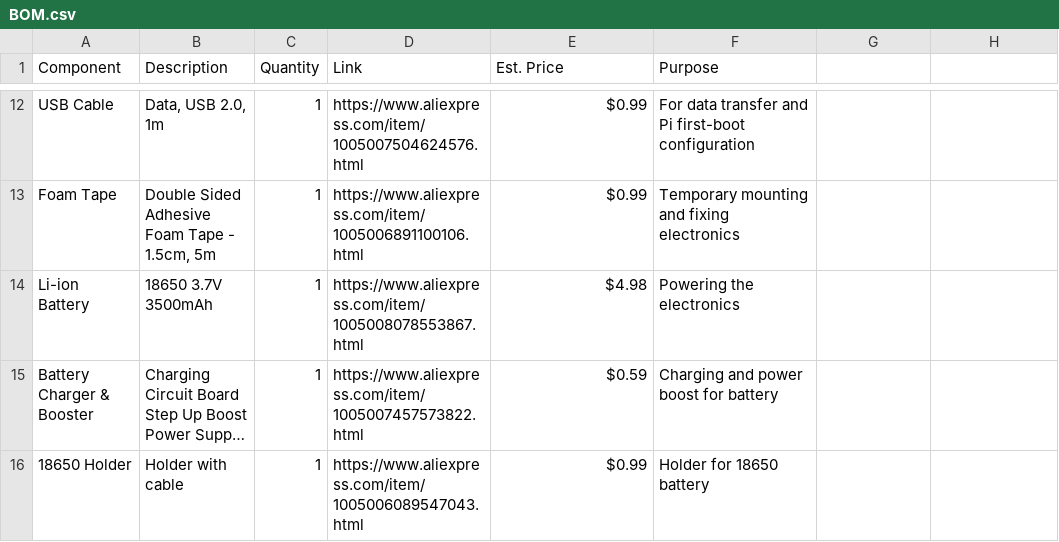
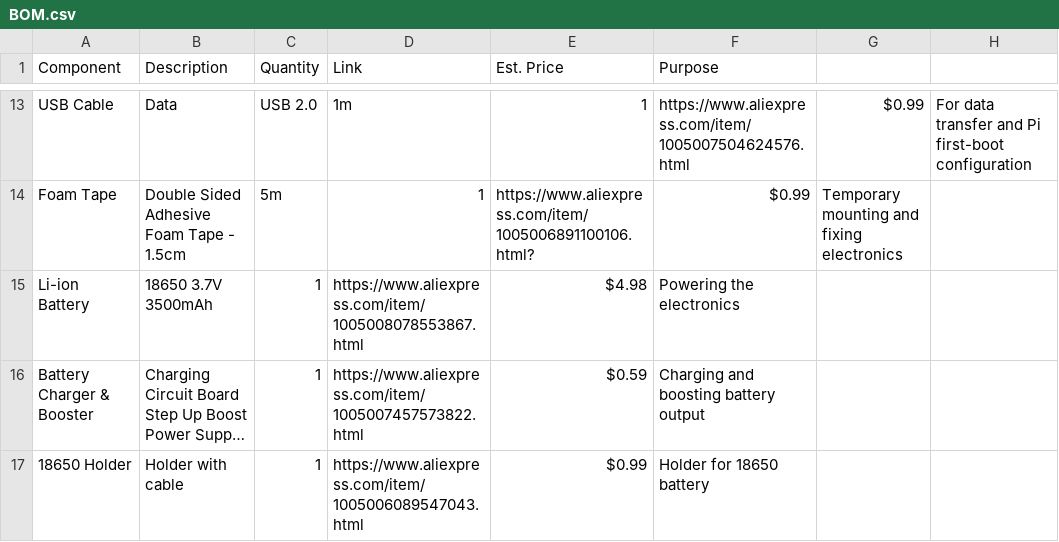
Before and after one commit to QinCai-rui/PicoCube, a CSV file: BOM.csv, drawn as a sheet; only a part is shown, gaps mark what is left out; long unchanged cells end in …; addresses are those after the commit; the diff covers the shown part only; the diff names each change by its address in the sheet, - before the commit and + after, or states it on an @@ line.

```diff
--- a/BOM.csv
+++ b/BOM.csv
-B13 (Description): Data, USB 2.0, 1m
+B13 (Description): Data
-C13 (Quantity): 1
+C13 (Quantity): USB 2.0
-D13 (Link): https://www.aliexpress.com/item/1005007504624576.html
+D13 (Link): 1m
-E13 (Est. Price): $0.99
+E13 (Est. Price): 1
-F13 (Purpose): For data transfer and Pi first-boot configuration
+F13 (Purpose): https://www.aliexpress.com/item/1005007504624576.html
-G13: (empty)
+G13: $0.99
-H13: (empty)
+H13: For data transfer and Pi first-boot configuration
-B14 (Description): Double Sided Adhesive Foam Tape - 1.5cm, 5m
+B14 (Description): Double Sided Adhesive Foam Tape - 1.5cm
-C14 (Quantity): 1
+C14 (Quantity): 5m
-D14 (Link): https://www.aliexpress.com/item/1005006891100106.html
+D14 (Link): 1
-E14 (Est. Price): $0.99
+E14 (Est. Price): https://www.aliexpress.com/item/1005006891100106.html?
-F14 (Purpose): Temporary mounting and fixing electronics
+F14 (Purpose): $0.99
-G14: (empty)
+G14: Temporary mounting and fixing electronics
-F16 (Purpose): Charging and power boost for battery
+F16 (Purpose): Charging and boosting battery output
```
Also changed, not shown: 2 added rows, 1 removed row and 25 edited cells elsewhere in this file.
